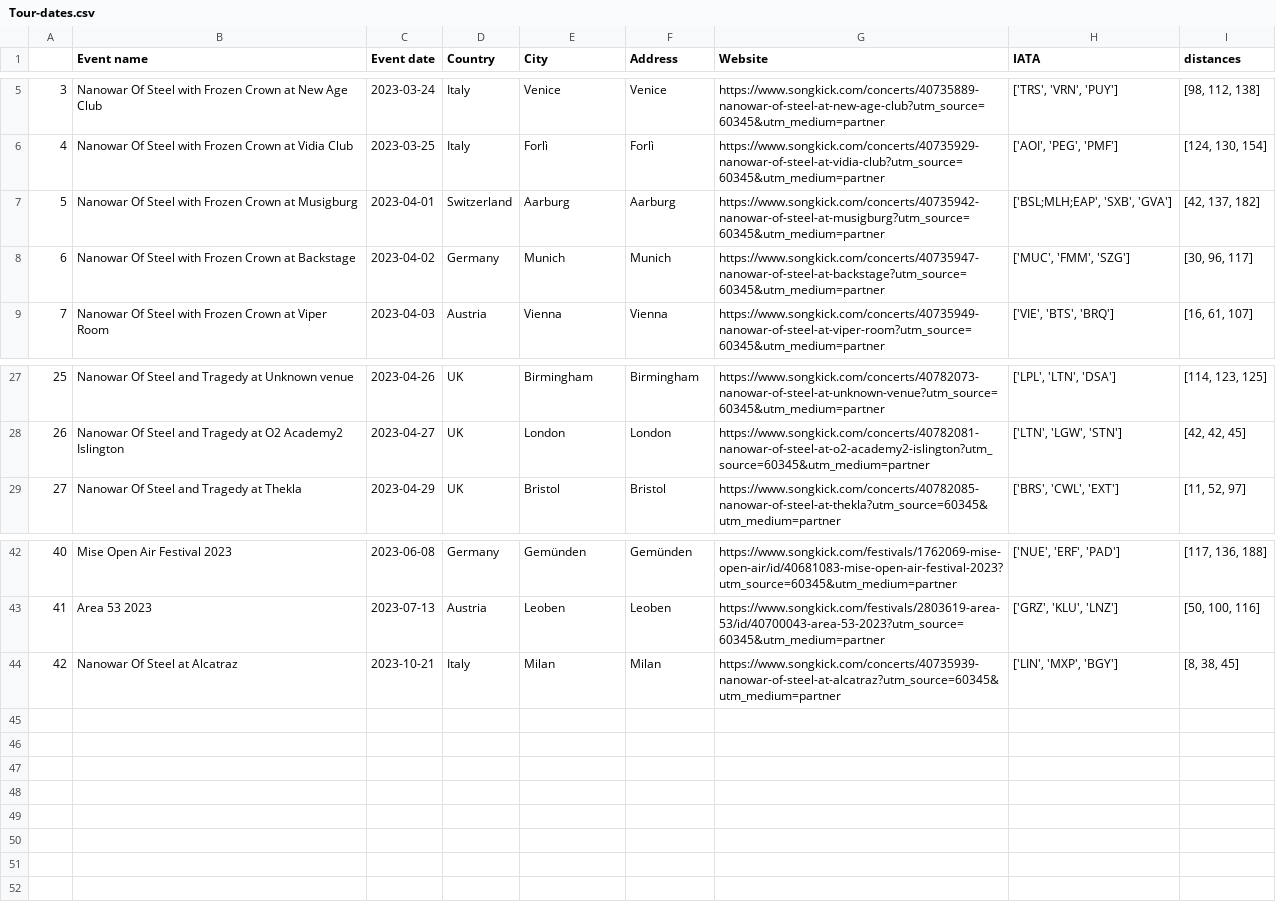
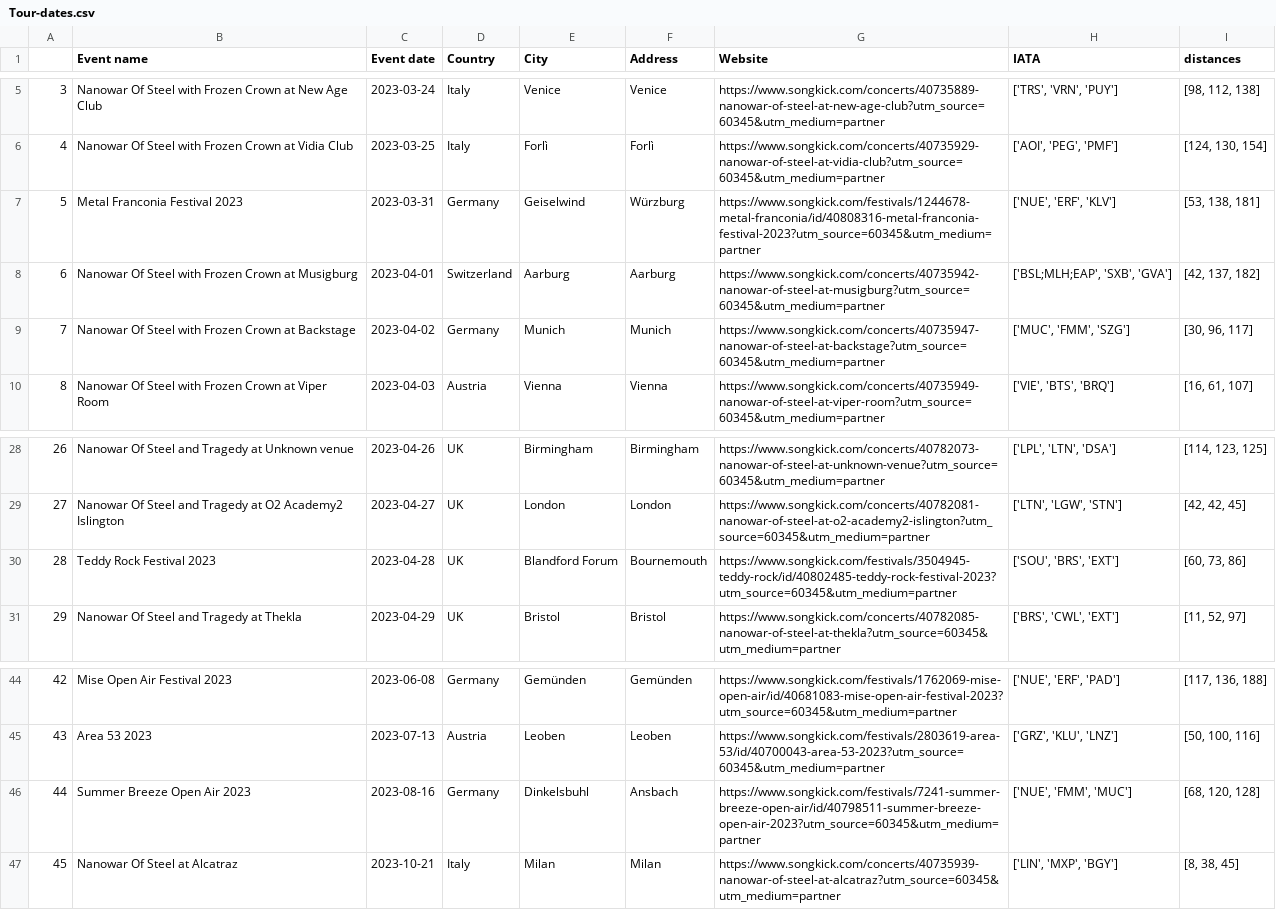
Before and after one commit to EdoardoCarlesi/tour_manager, a CSV file: data/Tour-dates.csv, drawn as a sheet; only a part is shown, gaps mark what is left out; addresses are those after the commit; the diff names each change by its address in the sheet, - before the commit and + after, or states it on an @@ line.

Commit message:
new dates

```diff
--- a/data/Tour-dates.csv
+++ b/data/Tour-dates.csv
+row 7: 5 | Metal Franconia Festival 2023 | 2023-03-31 | Germany | Geiselwind | Würzburg | https://www.songkick.com/festivals/1244678-metal-franconia/id/40808316-metal-franconia-festival-2023?utm_source=60345&utm_medium=partner | ['NUE', 'ERF', 'KLV'] | [53, 138, 181]
@@ column A renumbered from row 8 down @@
+row 30: 28 | Teddy Rock Festival 2023 | 2023-04-28 | UK | Blandford Forum | Bournemouth | https://www.songkick.com/festivals/3504945-teddy-rock/id/40802485-teddy-rock-festival-2023?utm_source=60345&utm_medium=partner | ['SOU', 'BRS', 'EXT'] | [60, 73, 86]
+row 46: 44 | Summer Breeze Open Air 2023 | 2023-08-16 | Germany | Dinkelsbuhl | Ansbach | https://www.songkick.com/festivals/7241-summer-breeze-open-air/id/40798511-summer-breeze-open-air-2023?utm_source=60345&utm_medium=partner | ['NUE', 'FMM', 'MUC'] | [68, 120, 128]
```
